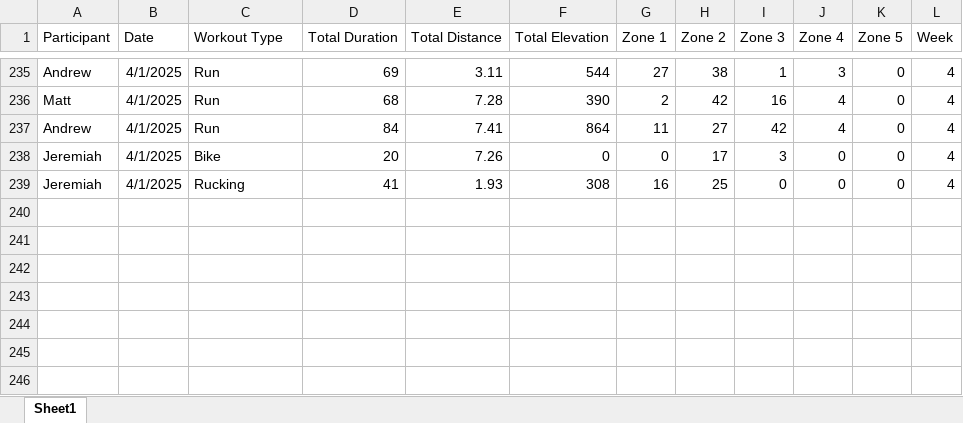
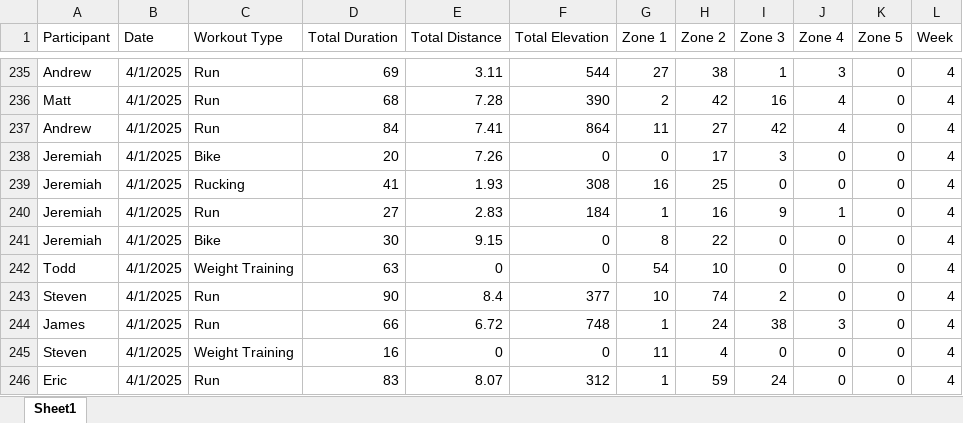
Before and after one commit to Steven-Carter-Data/50k-Strava-Tracker, an Excel workbook: TieDye_Weekly_Scoreboard.xlsx, sheet Sheet1, drawn as a sheet; only a part is shown, gaps mark what is left out; values as stored, in another font and other column widths than the file's, no borders; the diff names each change by its address in the sheet, - before the commit and + after, or states it on an @@ line.

Commit message:
updates

```diff
--- a/TieDye_Weekly_Scoreboard.xlsx (sheet Sheet1)
+++ b/TieDye_Weekly_Scoreboard.xlsx (sheet Sheet1)
+row 240: Jeremiah | 4/1/2025 | Run | 27 | 2.83 | 184 | 1 | 16 | 9 | 1 | 0 | 4
+row 241: Jeremiah | 4/1/2025 | Bike | 30 | 9.15 | 0 | 8 | 22 | 0 | 0 | 0 | 4
+row 242: Todd | 4/1/2025 | Weight Training | 63 | 0 | 0 | 54 | 10 | 0 | 0 | 0 | 4
+row 243: Steven | 4/1/2025 | Run | 90 | 8.4 | 377 | 10 | 74 | 2 | 0 | 0 | 4
+row 244: James | 4/1/2025 | Run | 66 | 6.72 | 748 | 1 | 24 | 38 | 3 | 0 | 4
+row 245: Steven | 4/1/2025 | Weight Training | 16 | 0 | 0 | 11 | 4 | 0 | 0 | 0 | 4
+row 246: Eric | 4/1/2025 | Run | 83 | 8.07 | 312 | 1 | 59 | 24 | 0 | 0 | 4
```
